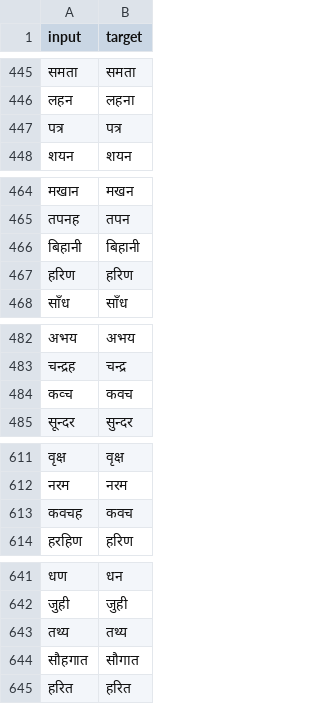
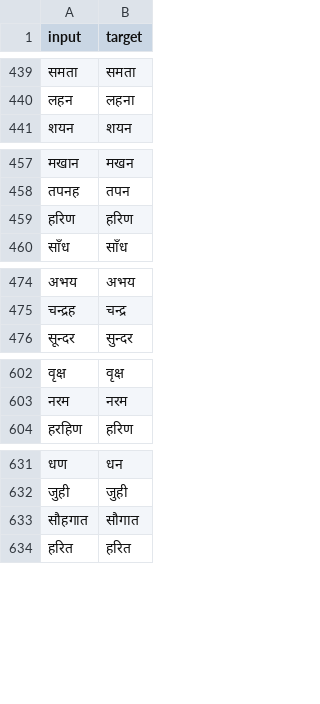
Before and after one commit to Limbeyyy/Addressing-Autosuggestion, a CSV file: prepare_data/data/test.csv, drawn as a sheet; only a part is shown, gaps mark what is left out; the diff covers the shown part only; the diff names each change by its address in the sheet, - before the commit and + after, or states it on an @@ line.

```diff
--- a/prepare_data/data/test.csv
+++ b/prepare_data/data/test.csv
-row 447: पत्र | पत्र
-row 466: बिहानी | बिहानी
-row 484: कव्च | कवच
-row 613: कवचह | कवच
-row 643: तथ्य | तथ्य
```
Also changed, not shown: 8 removed rows elsewhere in this file, prepare_data/data/train.csv, 7 other files.
